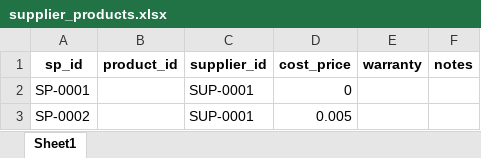
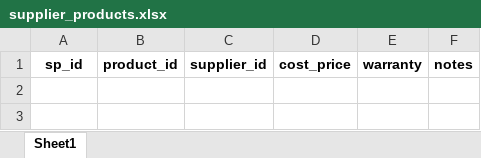
Before and after one commit to cro0om3/Newton-Smart-home, an Excel workbook: data/supplier_products.xlsx, sheet Sheet1, drawn as a sheet; values as stored, in another font and other column widths than the file's, no borders; the diff names each change by its address in the sheet, - before the commit and + after, or states it on an @@ line.

```diff
--- a/data/supplier_products.xlsx (sheet Sheet1)
+++ b/data/supplier_products.xlsx (sheet Sheet1)
-row 2: SP-0001 |  | SUP-0001 | 0
-row 3: SP-0002 |  | SUP-0001 | 0.005
```
Also changed, not shown: data/logs.xlsx, 24 other files.
